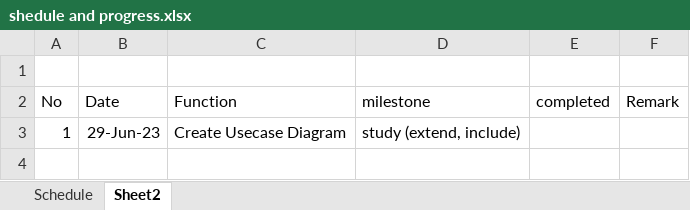
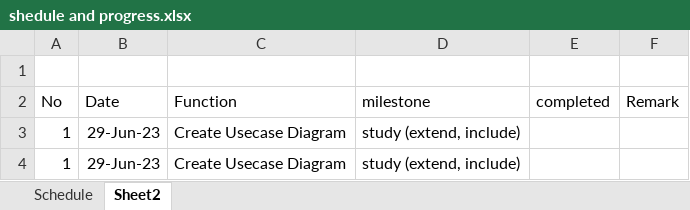
Before and after one commit to java-ecube/mbtc-ojt-project-plan, an Excel workbook: shedule and progress.xlsx, sheet Sheet2, drawn as a sheet; values as stored, in another font and other column widths than the file's, no borders; the diff names each change by its address in the sheet, - before the commit and + after, or states it on an @@ line.

Commit message:
add new record

```diff
--- a/shedule and progress.xlsx (sheet Sheet2)
+++ b/shedule and progress.xlsx (sheet Sheet2)
+row 4: 1 | 29-Jun-23 | Create Usecase Diagram | study (extend, include)
```
